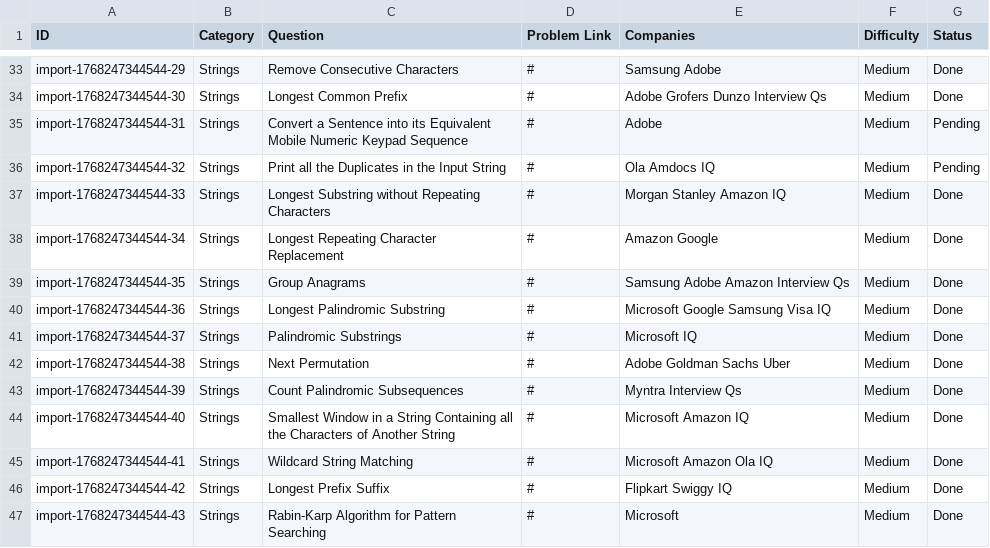
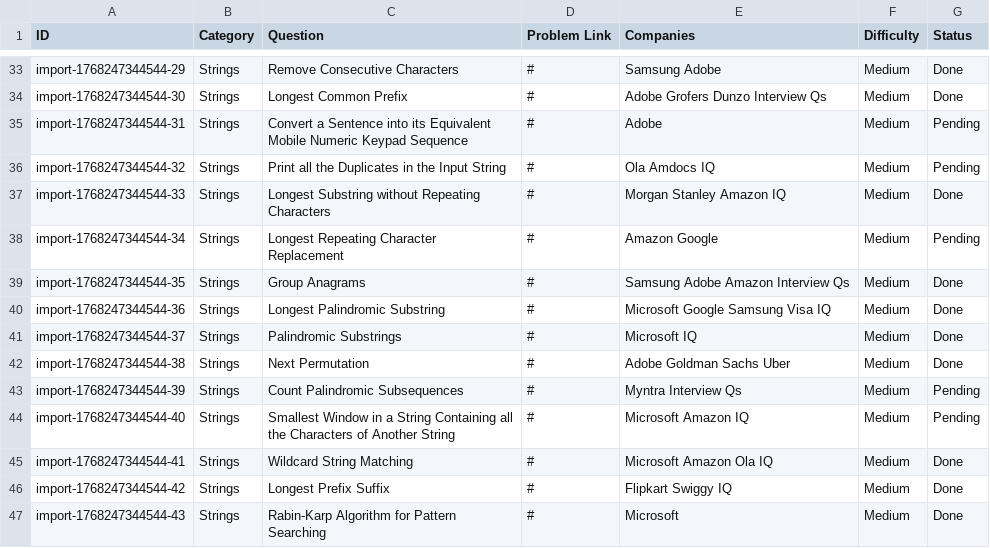
Before and after one commit to AkshayPratapSingh09/DSA-Tracker, a CSV file: dsa_sheet.csv, drawn as a sheet; only a part is shown, gaps mark what is left out.

Commit message:
Update DSA CSV

```diff
--- a/dsa_sheet.csv
+++ b/dsa_sheet.csv
@@ -37,3 +37,3 @@ import-1768247344544-32,Strings,Print all the Duplicates in the Input String,#,O
 import-1768247344544-33,Strings,Longest Substring without Repeating Characters,#,Morgan Stanley Amazon IQ,Medium,Done
-import-1768247344544-34,Strings,Longest Repeating Character Replacement,#,Amazon Google,Medium,Done
+import-1768247344544-34,Strings,Longest Repeating Character Replacement,#,Amazon Google,Medium,Pending
 import-1768247344544-35,Strings,Group Anagrams,#,Samsung Adobe Amazon Interview Qs,Medium,Done
@@ -42,4 +42,4 @@ import-1768247344544-37,Strings,Palindromic Substrings,#,Microsoft IQ,Medium,Don
 import-1768247344544-38,Strings,Next Permutation,#,Adobe Goldman Sachs Uber,Medium,Done
-import-1768247344544-39,Strings,Count Palindromic Subsequences,#,Myntra Interview Qs,Medium,Done
-import-1768247344544-40,Strings,Smallest Window in a String Containing all the Characters of Another String,#,Microsoft Amazon IQ,Medium,Done
+import-1768247344544-39,Strings,Count Palindromic Subsequences,#,Myntra Interview Qs,Medium,Pending
+import-1768247344544-40,Strings,Smallest Window in a String Containing all the Characters of Another String,#,Microsoft Amazon IQ,Medium,Pending
 import-1768247344544-41,Strings,Wildcard String Matching,#,Microsoft Amazon Ola IQ,Medium,Done
```
